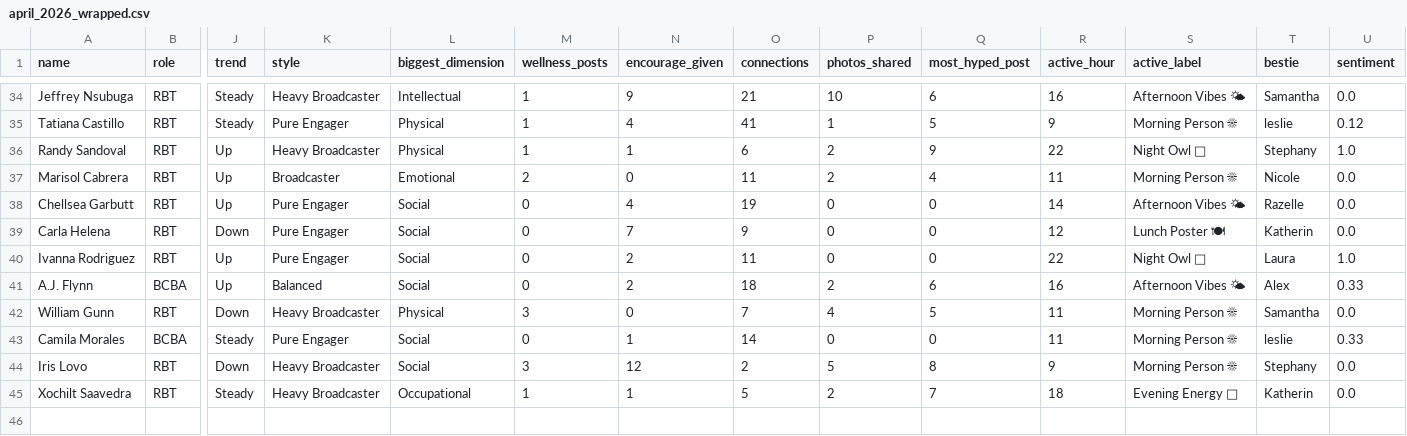
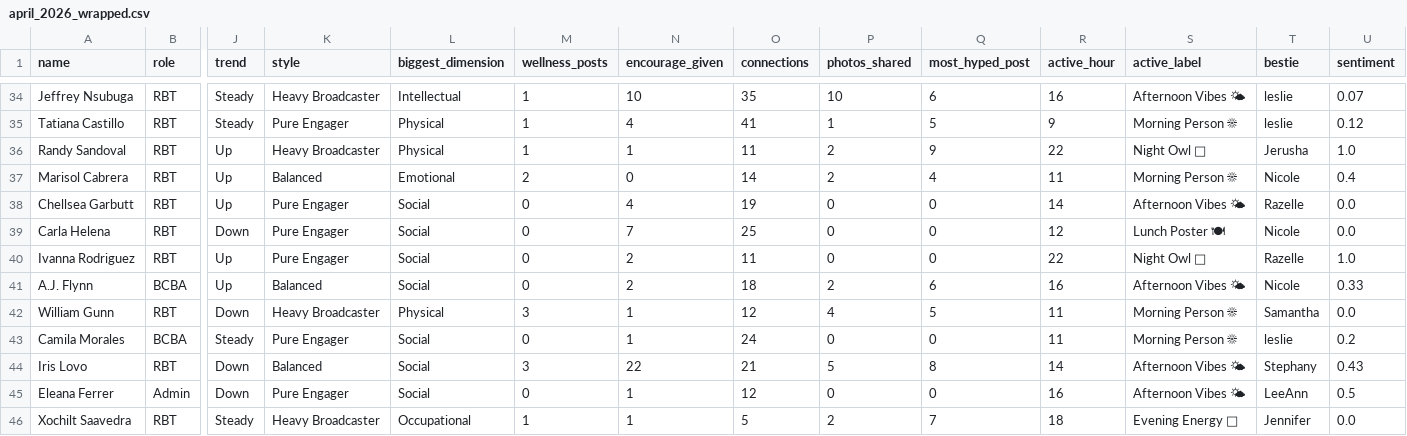
Before and after one commit to amigocare-aba/zengarden-wrapped, a CSV file: monthly_reports/april_2026_wrapped.csv, drawn as a sheet; only a part is shown, gaps mark what is left out; addresses are those after the commit; rows hold the shown columns only; the diff covers the shown part only; the diff names each change by its address in the sheet, - before the commit and + after, or states it on an @@ line.

```diff
--- a/monthly_reports/april_2026_wrapped.csv
+++ b/monthly_reports/april_2026_wrapped.csv
-N34 (encourage_given): 9
+N34 (encourage_given): 10
-O34 (connections): 21
+O34 (connections): 35
-T34 (bestie): Samantha
+T34 (bestie): leslie
-U34 (sentiment): 0.0
+U34 (sentiment): 0.07
-O36 (connections): 6
+O36 (connections): 11
-T36 (bestie): Stephany
+T36 (bestie): Jerusha
-K37 (style): Broadcaster
+K37 (style): Balanced
-O37 (connections): 11
+O37 (connections): 14
-U37 (sentiment): 0.0
+U37 (sentiment): 0.4
-O39 (connections): 9
+O39 (connections): 25
-T39 (bestie): Katherin
+T39 (bestie): Nicole
-T40 (bestie): Laura
+T40 (bestie): Razelle
-T41 (bestie): Alex
+T41 (bestie): Nicole
-N42 (encourage_given): 0
+N42 (encourage_given): 1
-O42 (connections): 7
+O42 (connections): 12
-O43 (connections): 14
+O43 (connections): 24
-U43 (sentiment): 0.33
+U43 (sentiment): 0.2
-K44 (style): Heavy Broadcaster
+K44 (style): Balanced
-N44 (encourage_given): 12
+N44 (encourage_given): 22
-O44 (connections): 2
+O44 (connections): 21
-R44 (active_hour): 9
+R44 (active_hour): 14
-S44 (active_label): Morning Person ☀
+S44 (active_label): Afternoon Vibes 🌤
-U44 (sentiment): 0.0
+U44 (sentiment): 0.43
+row 45: Eleana Ferrer | Admin | Down | Pure Engager | Social | 0 | 1 | 12 | 0 | 0 | 16 | Afternoon Vibes 🌤 | LeeAnn | 0.5
-T46 (bestie): Katherin
+T46 (bestie): Jennifer
```
Also changed, not shown: 126 edited cells elsewhere in this file, 2 other files.
